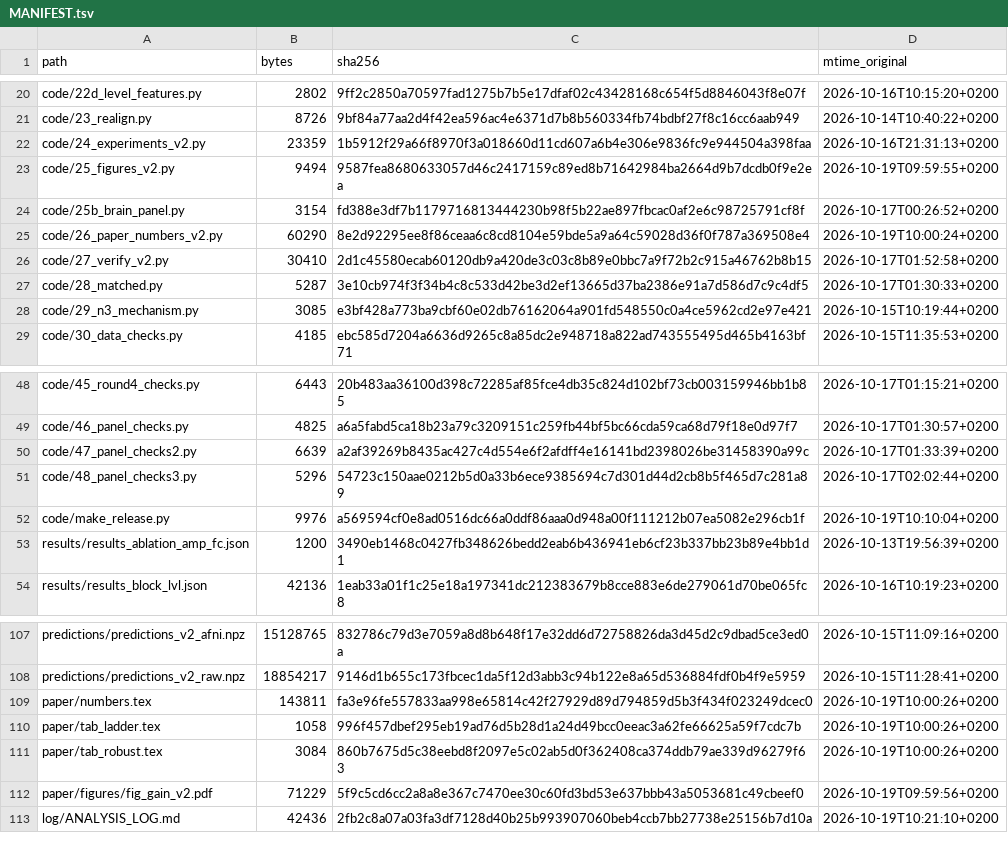
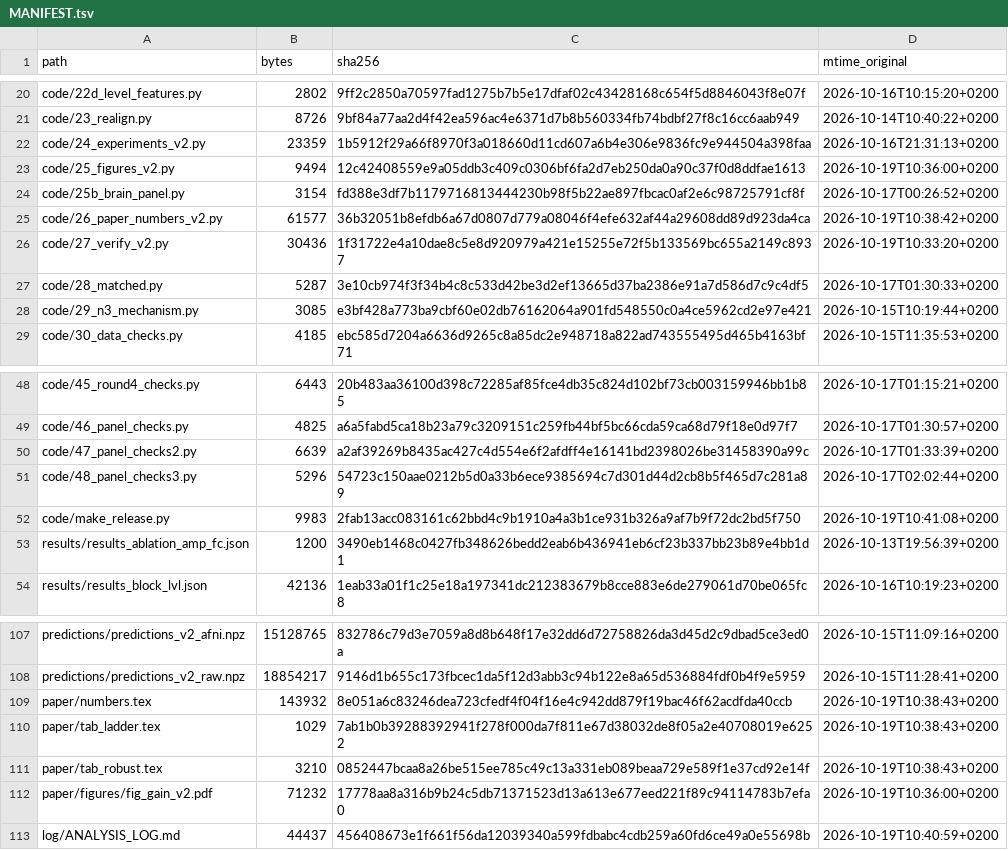
Before and after one commit to rishabhramteke/fmri-sleep-staging, a TSV file: MANIFEST.tsv, drawn as a sheet; only a part is shown, gaps mark what is left out.

```diff
--- a/MANIFEST.tsv
+++ b/MANIFEST.tsv
@@ -22,6 +22,6 @@ code/23_realign.py	8726	9bf84a77aa2d4f42ea596ac4e6371d7b8b560334fb74bdbf27f8c16c
 code/24_experiments_v2.py	23359	1b5912f29a66f8970f3a018660d11cd607a6b4e306e9836fc9e944504a398faa	2026-10-16T21:31:13+0200
-code/25_figures_v2.py	9494	9587fea8680633057d46c2417159c89ed8b71642984ba2664d9b7dcdb0f9e2ea	2026-10-19T09:59:55+0200
+code/25_figures_v2.py	9494	12c42408559e9a05ddb3c409c0306bf6fa2d7eb250da0a90c37f0d8ddfae1613	2026-10-19T10:36:00+0200
 code/25b_brain_panel.py	3154	fd388e3df7b1179716813444230b98f5b22ae897fbcac0af2e6c98725791cf8f	2026-10-17T00:26:52+0200
-code/26_paper_numbers_v2.py	60290	8e2d92295ee8f86ceaa6c8cd8104e59bde5a9a64c59028d36f0f787a369508e4	2026-10-19T10:00:24+0200
-code/27_verify_v2.py	30410	2d1c45580ecab60120db9a420de3c03c8b89e0bbc7a9f72b2c915a46762b8b15	2026-10-17T01:52:58+0200
+code/26_paper_numbers_v2.py	61577	36b32051b8efdb6a67d0807d779a08046f4efe632af44a29608dd89d923da4ca	2026-10-19T10:38:42+0200
+code/27_verify_v2.py	30436	1f31722e4a10dae8c5e8d920979a421e15255e72f5b133569bc655a2149c8937	2026-10-19T10:33:20+0200
 code/28_matched.py	5287	3e10cb974f3f34b4c8c533d42be3d2ef13665d37ba2386e91a7d586d7c9c4df5	2026-10-17T01:30:33+0200
@@ -51,3 +51,3 @@ code/47_panel_checks2.py	6639	a2af39269b8435ac427c4d554e6f2afdff4e16141bd2398026
 code/48_panel_checks3.py	5296	54723c150aae0212b5d0a33b6ece9385694c7d301d44d2cb8b5f465d7c281a89	2026-10-17T02:02:44+0200
-code/make_release.py	9976	a569594cf0e8ad0516dc66a0ddf86aaa0d948a00f111212b07ea5082e296cb1f	2026-10-19T10:10:04+0200
+code/make_release.py	9983	2fab13acc083161c62bbd4c9b1910a4a3b1ce931b326a9af7b9f72dc2bd5f750	2026-10-19T10:41:08+0200
 results/results_ablation_amp_fc.json	1200	3490eb1468c0427fb348626bedd2eab6b436941eb6cf23b337bb23b89e4bb1d1	2026-10-13T19:56:39+0200
@@ -108,6 +108,6 @@ predictions/predictions_v2_afni.npz	15128765	832786c79d3e7059a8d8b648f17e32dd6d7
 predictions/predictions_v2_raw.npz	18854217	9146d1b655c173fbcec1da5f12d3abb3c94b122e8a65d536884fdf0b4f9e5959	2026-10-15T11:28:41+0200
-paper/numbers.tex	143811	fa3e96fe557833aa998e65814c42f27929d89d794859d5b3f434f023249dcec0	2026-10-19T10:00:26+0200
-paper/tab_ladder.tex	1058	996f457dbef295eb19ad76d5b28d1a24d49bcc0eeac3a62fe66625a59f7cdc7b	2026-10-19T10:00:26+0200
-paper/tab_robust.tex	3084	860b7675d5c38eebd8f2097e5c02ab5d0f362408ca374ddb79ae339d96279f63	2026-10-19T10:00:26+0200
-paper/figures/fig_gain_v2.pdf	71229	5f9c5cd6cc2a8a8e367c7470ee30c60fd3bd53e637bbb43a5053681c49cbeef0	2026-10-19T09:59:56+0200
-log/ANALYSIS_LOG.md	42436	2fb2c8a07a03fa3df7128d40b25b993907060beb4ccb7bb27738e25156b7d10a	2026-10-19T10:21:10+0200
+paper/numbers.tex	143932	8e051a6c83246dea723cfedf4f04f16e4c942dd879f19bac46f62acdfda40ccb	2026-10-19T10:38:43+0200
+paper/tab_ladder.tex	1029	7ab1b0b39288392941f278f000da7f811e67d38032de8f05a2e40708019e6252	2026-10-19T10:38:43+0200
+paper/tab_robust.tex	3210	0852447bcaa8a26be515ee785c49c13a331eb089beaa729e589f1e37cd92e14f	2026-10-19T10:38:43+0200
+paper/figures/fig_gain_v2.pdf	71232	17778aa8a316b9b24c5db71371523d13a613e677eed221f89c94114783b7efa0	2026-10-19T10:36:00+0200
+log/ANALYSIS_LOG.md	44437	456408673e1f661f56da12039340a599fdbabc4cdb259a60fd6ce49a0e55698b	2026-10-19T10:40:59+0200
```
Also changed, not shown: 9 other files.
